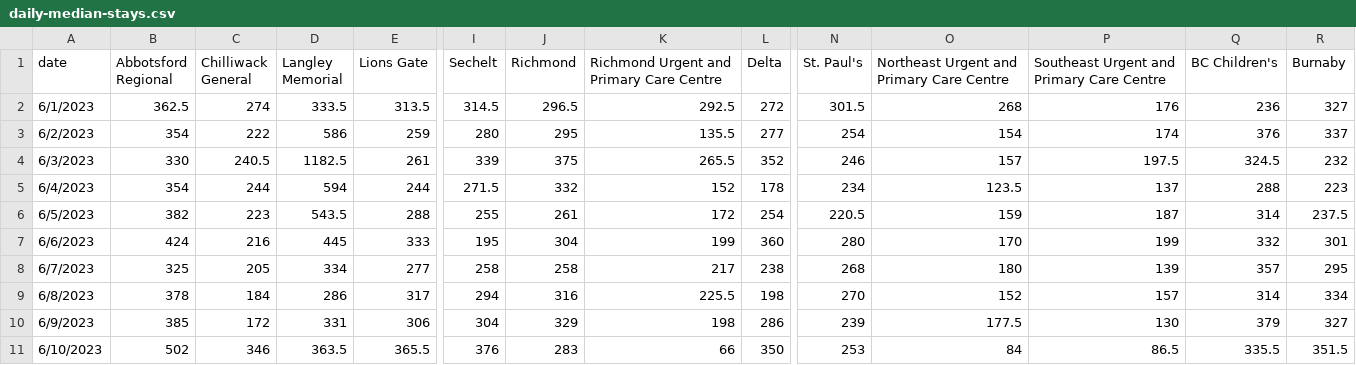
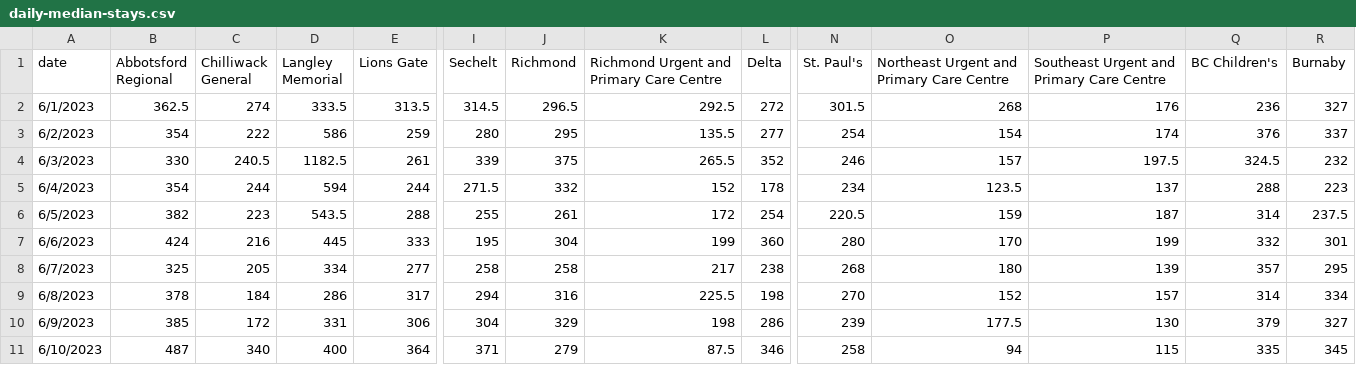
Before and after one commit to vs-postmedia/er-wait-time-scraper, a CSV file: data/daily-median-stays.csv, drawn as a sheet; only a part is shown, gaps mark what is left out; the diff covers the shown part only; the diff names each change by its address in the sheet, - before the commit and + after, or states it on an @@ line.

```diff
--- a/data/daily-median-stays.csv
+++ b/data/daily-median-stays.csv
-B11 (Abbotsford Regional): 502
+B11 (Abbotsford Regional): 487
-C11 (Chilliwack General): 346
+C11 (Chilliwack General): 340
-D11 (Langley Memorial): 363.5
+D11 (Langley Memorial): 400
-E11 (Lions Gate): 365.5
+E11 (Lions Gate): 364
-I11 (Sechelt): 376
+I11 (Sechelt): 371
-J11 (Richmond): 283
+J11 (Richmond): 279
-K11: 66
+K11: 87.5
-L11 (Delta): 350
+L11 (Delta): 346
-N11 (St. Paul's): 253
+N11 (St. Paul's): 258
-O11: 84
+O11: 94
-P11: 86.5
+P11: 115
-Q11 (BC Children's): 335.5
+Q11 (BC Children's): 335
-R11 (Burnaby): 351.5
+R11 (Burnaby): 345
```
Also changed, not shown: 7 edited cells elsewhere in this file, data/daily-median-waits.csv, data/data.csv, 1 other file.
